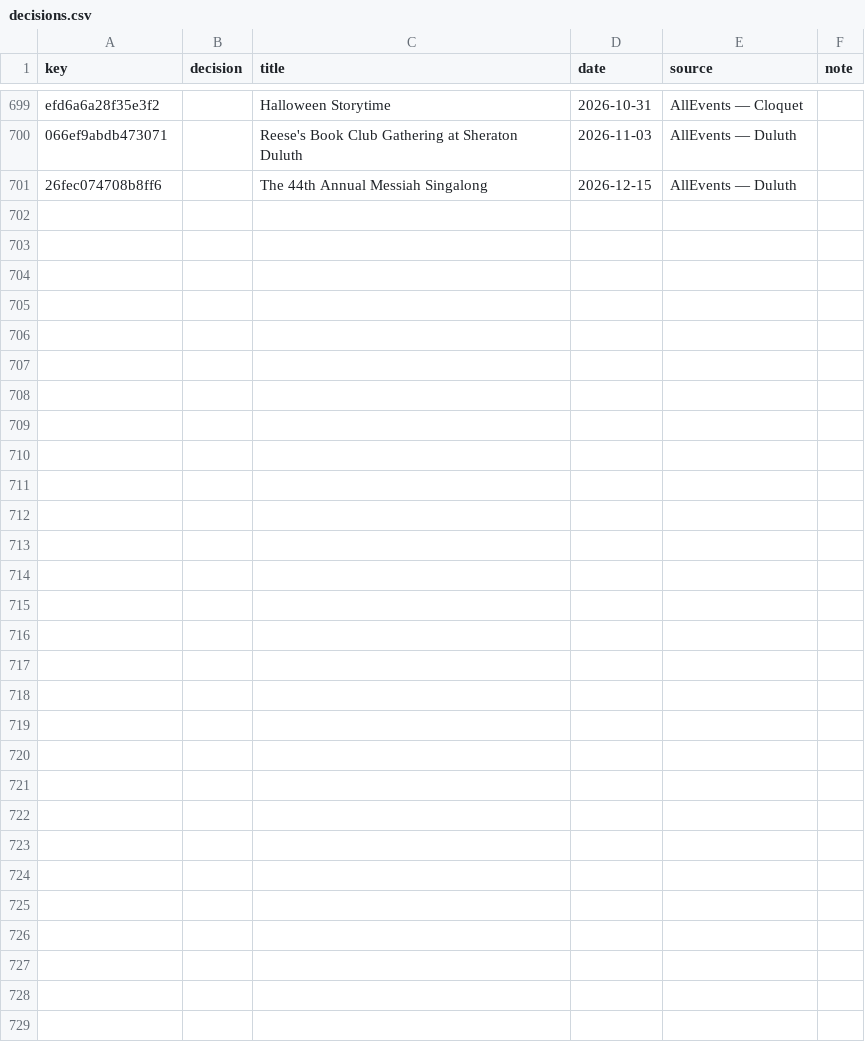
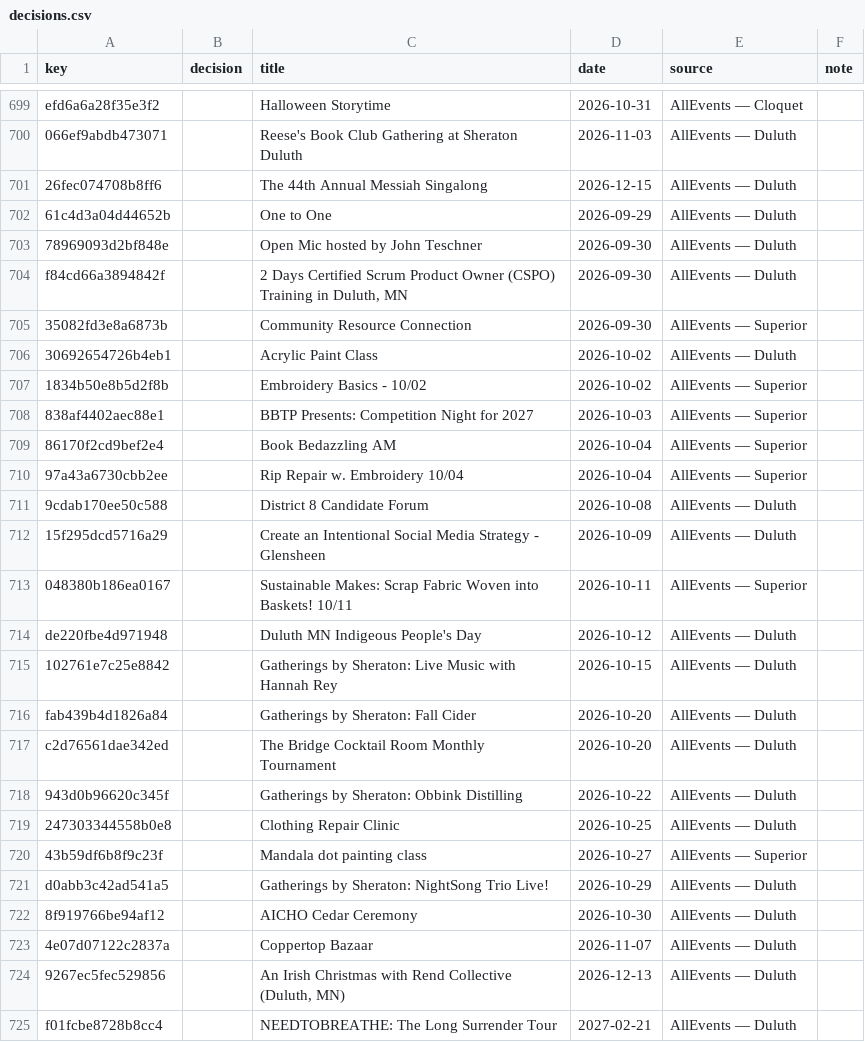
Before and after one commit to 8r0wnie/northland-events, a CSV file: site/data/decisions.csv, drawn as a sheet; only a part is shown, gaps mark what is left out.

```diff
--- a/site/data/decisions.csv
+++ b/site/data/decisions.csv
@@ -701 +701,25 @@ efd6a6a28f35e3f2,,Halloween Storytime,2026-10-31,AllEvents — Cloquet,
 26fec074708b8ff6,,The 44th Annual Messiah Singalong,2026-12-15,AllEvents — Duluth,
+61c4d3a04d44652b,,One to One,2026-09-29,AllEvents — Duluth,
+78969093d2bf848e,,Open Mic hosted by John Teschner,2026-09-30,AllEvents — Duluth,
+f84cd66a3894842f,,"2 Days Certified Scrum Product Owner (CSPO) Training in Duluth, MN",2026-09-30,AllEvents — Duluth,
+35082fd3e8a6873b,,Community Resource Connection,2026-09-30,AllEvents — Superior,
+30692654726b4eb1,,Acrylic Paint Class,2026-10-02,AllEvents — Duluth,
+1834b50e8b5d2f8b,,Embroidery Basics - 10/02,2026-10-02,AllEvents — Superior,
+838af4402aec88e1,,BBTP Presents: Competition Night for 2027,2026-10-03,AllEvents — Superior,
+86170f2cd9bef2e4,,Book Bedazzling AM,2026-10-04,AllEvents — Superior,
+97a43a6730cbb2ee,,Rip Repair w. Embroidery 10/04,2026-10-04,AllEvents — Superior,
+9cdab170ee50c588,,District 8 Candidate Forum,2026-10-08,AllEvents — Duluth,
+15f295dcd5716a29,,Create an Intentional Social Media Strategy - Glensheen,2026-10-09,AllEvents — Duluth,
+048380b186ea0167,,Sustainable Makes: Scrap Fabric Woven into Baskets! 10/11,2026-10-11,AllEvents — Superior,
+de220fbe4d971948,,Duluth MN Indigeous People's Day,2026-10-12,AllEvents — Duluth,
+102761e7c25e8842,,Gatherings by Sheraton: Live Music with Hannah Rey,2026-10-15,AllEvents — Duluth,
+fab439b4d1826a84,,Gatherings by Sheraton: Fall Cider,2026-10-20,AllEvents — Duluth,
+c2d76561dae342ed,,The Bridge Cocktail Room Monthly Tournament,2026-10-20,AllEvents — Duluth,
+943d0b96620c345f,,Gatherings by Sheraton: Obbink Distilling,2026-10-22,AllEvents — Duluth,
+247303344558b0e8,,Clothing Repair Clinic,2026-10-25,AllEvents — Duluth,
+43b59df6b8f9c23f,,Mandala dot painting class,2026-10-27,AllEvents — Superior,
+d0abb3c42ad541a5,,Gatherings by Sheraton: NightSong Trio Live!,2026-10-29,AllEvents — Duluth,
+8f919766be94af12,,AICHO Cedar Ceremony,2026-10-30,AllEvents — Duluth,
+4e07d07122c2837a,,Coppertop Bazaar,2026-11-07,AllEvents — Duluth,
+9267ec5fec529856,,"An Irish Christmas with Rend Collective (Duluth, MN)",2026-12-13,AllEvents — Duluth,
+f01fcbe8728b8cc4,,NEEDTOBREATHE: The Long Surrender Tour,2027-02-21,AllEvents — Duluth,
```
Also changed, not shown: moderation/decisions.csv, 7 other files.
